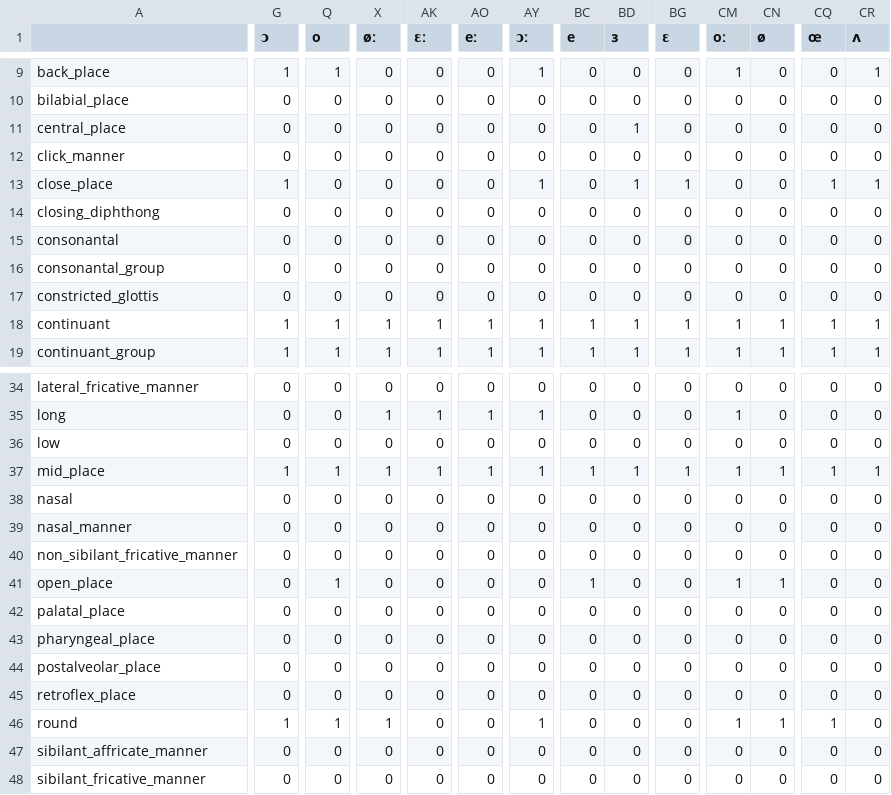
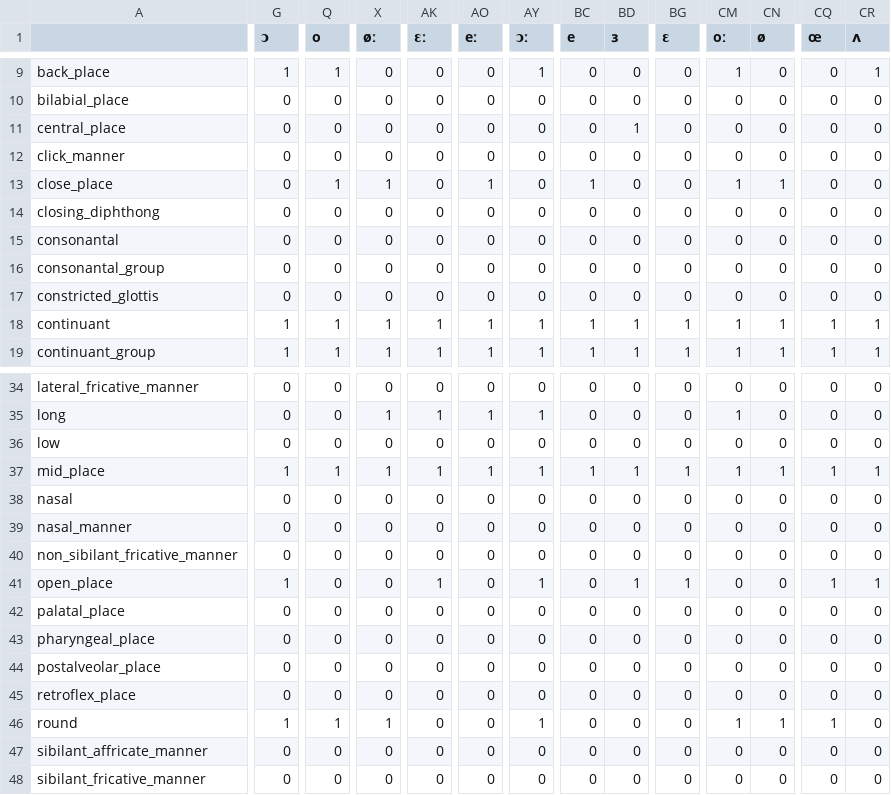
Before and after one commit to sciforce/asr-pytorch, a CSV file: config/binf_map.csv, drawn as a sheet; only a part is shown, gaps mark what is left out; the diff covers the shown part only; the diff names each change by its address in the sheet, - before the commit and + after, or states it on an @@ line.

Commit message:
Fixed phones mapping.

```diff
--- a/config/binf_map.csv
+++ b/config/binf_map.csv
-G13 (ɔ): 1
+G13 (ɔ): 0
-Q13 (o): 0
+Q13 (o): 1
-X13 (øː): 0
+X13 (øː): 1
-AO13 (eː): 0
+AO13 (eː): 1
-AY13 (ɔː): 1
+AY13 (ɔː): 0
-BC13 (e): 0
+BC13 (e): 1
-BD13 (ɜ): 1
+BD13 (ɜ): 0
-BG13 (ɛ): 1
+BG13 (ɛ): 0
-CM13 (oː): 0
+CM13 (oː): 1
-CN13 (ø): 0
+CN13 (ø): 1
-CQ13 (œ): 1
+CQ13 (œ): 0
-CR13 (ʌ): 1
+CR13 (ʌ): 0
-G41 (ɔ): 0
+G41 (ɔ): 1
-Q41 (o): 1
+Q41 (o): 0
-AK41 (ɛː): 0
+AK41 (ɛː): 1
-AY41 (ɔː): 0
+AY41 (ɔː): 1
-BC41 (e): 1
+BC41 (e): 0
-BD41 (ɜ): 0
+BD41 (ɜ): 1
-BG41 (ɛ): 0
+BG41 (ɛ): 1
-CM41 (oː): 1
+CM41 (oː): 0
-CN41 (ø): 1
+CN41 (ø): 0
-CQ41 (œ): 0
+CQ41 (œ): 1
-CR41 (ʌ): 0
+CR41 (ʌ): 1
```
Also changed, not shown: 4 edited cells elsewhere in this file.
